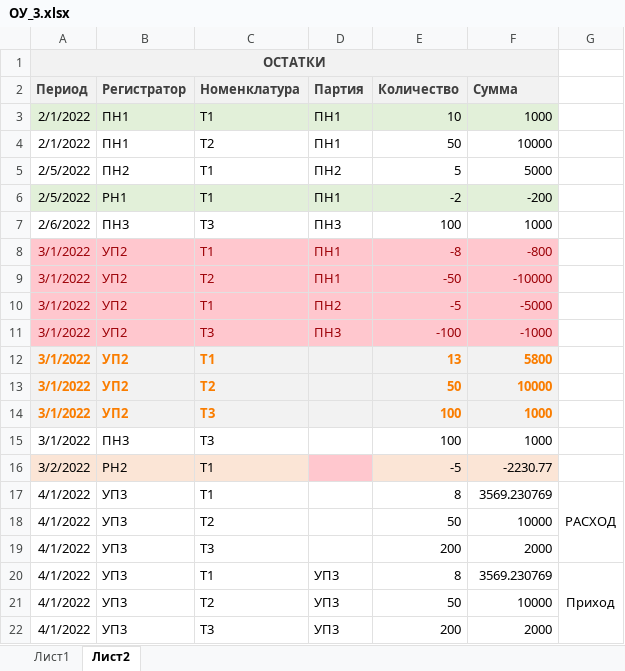
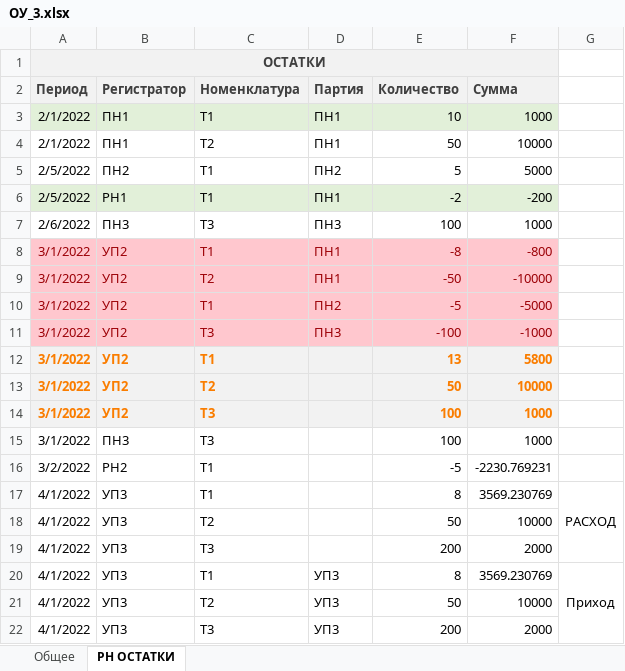
Before and after one commit to Aelih/1c_specialist, an Excel workbook: Ticket3/ОУ_3.xlsx, sheet РН ОСТАТКИ, drawn as a sheet; values as stored, in another font and other column widths than the file's, no borders; the diff names each change by its address in the sheet, - before the commit and + after, or states it on an @@ line.

```diff
--- a/Ticket3/ОУ_3.xlsx (sheet РН ОСТАТКИ)
+++ b/Ticket3/ОУ_3.xlsx (sheet РН ОСТАТКИ)
-sheet tab: Лист1
+sheet tab: Общее
-sheet tab: Лист2
+sheet tab: РН ОСТАТКИ
-A16:C16 fill: #FBE5D6
+A16:C16 fill: none
-D16 fill: #FFC7CE
+D16 fill: none
-E16:F16 fill: #FBE5D6
+E16:F16 fill: none
-F16 (Сумма): -2230.77
+F16 (Сумма): -2230.769231
```
Also changed, not shown: 1 other file.
